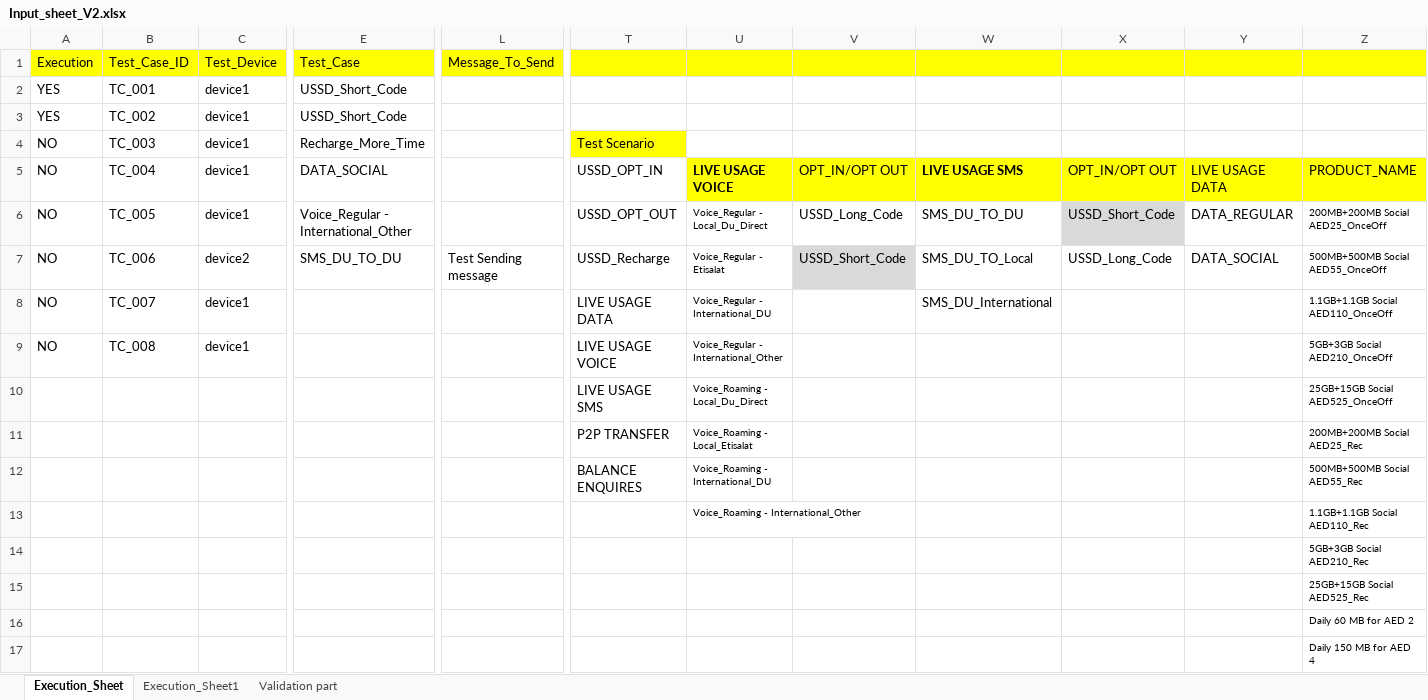
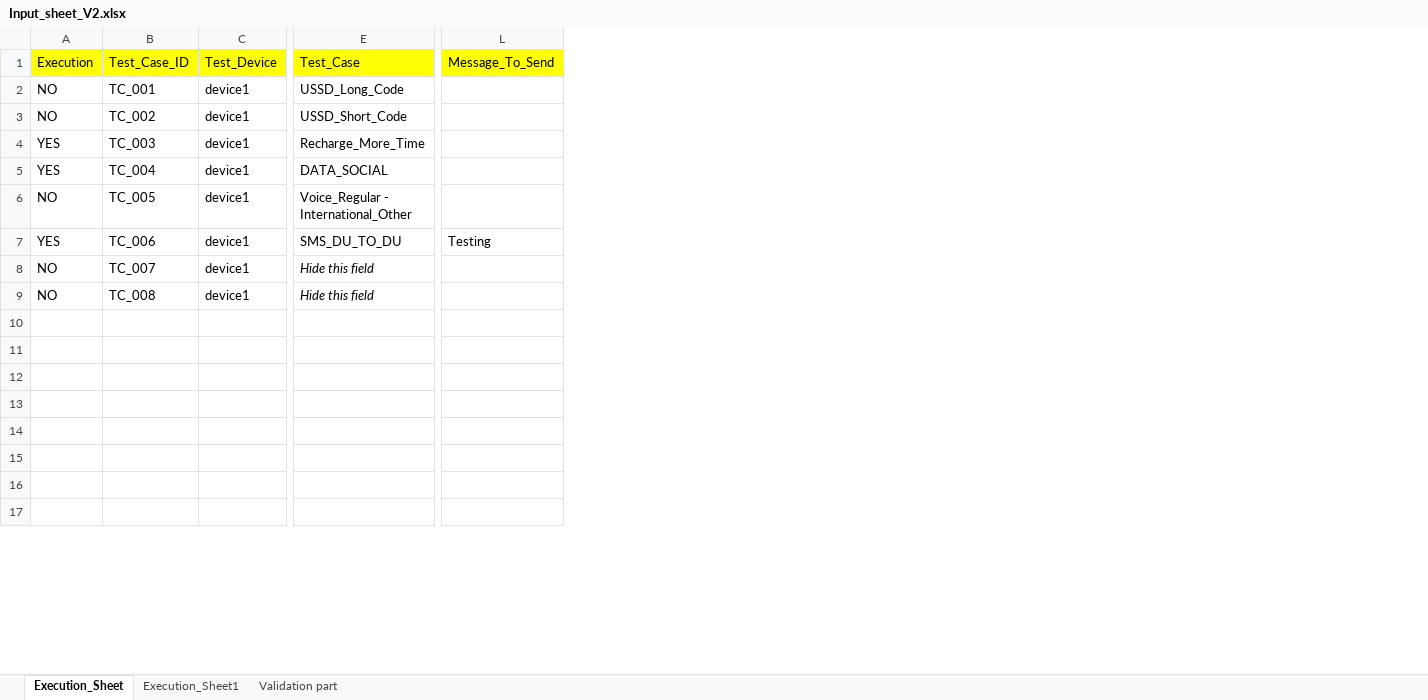
Before and after one commit to mugazzz/parallel_ussd, an Excel workbook: Input_sheet_V2.xlsx, sheet Execution_Sheet, drawn as a sheet; only a part is shown, gaps mark what is left out; values as stored, in another font and other column widths than the file's, no borders; removed rows and columns are numbered as before the commit, all else as after; rows hold the shown columns only; the diff covers the shown part only; the diff names each change by its address in the sheet, - before the commit and + after, or states it on an @@ line.

```diff
--- a/Input_sheet_V2.xlsx (sheet Execution_Sheet)
+++ b/Input_sheet_V2.xlsx (sheet Execution_Sheet)
@@ column T hidden, rows 4-12: Test Scenario | USSD_OPT_IN | USSD_OPT_OUT | USSD_Recharge | LIVE USAGE DATA | LIVE USAGE VOICE | LIVE USAGE SMS | P2P TRANSFER | BALANCE ENQUIRES @@
@@ column U hidden, rows 5-13: LIVE USAGE VOICE | Voice_Regular - Local_Du_Direct | Voice_Regular - Etisalat | Voice_Regular - International_DU | Voice_Regular - International_Other | Voice_Roaming - Local_Du_Direct | Voice_Roaming - Local_Etisalat | Voice_Roaming - International_DU | Voice_Roaming - International_Other @@
@@ column V hidden, rows 5-7: OPT_IN/OPT OUT | USSD_Long_Code | USSD_Short_Code @@
@@ column W hidden, rows 5-8: LIVE USAGE SMS | SMS_DU_TO_DU | SMS_DU_TO_Local | SMS_DU_International @@
@@ column X hidden, rows 5-7: OPT_IN/OPT OUT | USSD_Short_Code | USSD_Long_Code @@
@@ column Y hidden, rows 5-7: LIVE USAGE DATA | DATA_REGULAR | DATA_SOCIAL @@
@@ column Z hidden, rows 5-17: PRODUCT_NAME | 200MB+200MB Social AED25_OnceOff | 500MB+500MB Social AED55_OnceOff | 1.1GB+1.1GB Social AED110_OnceOff | 5GB+3GB Social AED210_OnceOff | 25GB+15GB Social AED525_OnceOff | 200MB+200MB Social AED25_Rec | 500MB+500MB Social AED55_Rec | 1.1GB+1.1GB Social AED110_Rec | 5GB+3GB Social AED210_Rec | 25GB+15GB Social AED525_Rec | Daily 60 MB for AED 2 | Daily 150 MB for AED 4 @@
-A2:A3 (Execution): YES
+A2:A3 (Execution): NO
-E2 (Test_Case): USSD_Short_Code
+E2 (Test_Case): USSD_Long_Code
-A4:A5 (Execution): NO
+A4:A5 (Execution): YES
-A7 (Execution): NO
+A7 (Execution): YES
-C7 (Test_Device): device2
+C7 (Test_Device): device1
-L7 (Message_To_Send): Test Sending message
+L7 (Message_To_Send): Testing
-E8:E9 (Test_Case): (empty)
+E8:E9 (Test_Case): Hide this field
-row 10:  |  |  |  |  | LIVE USAGE SMS | Voice_Roaming - Local_Du_Direct |  |  |  |  | 25GB+15GB Social AED525_OnceOff
+row 10: (empty)
-row 11:  |  |  |  |  | P2P TRANSFER | Voice_Roaming - Local_Etisalat |  |  |  |  | 200MB+200MB Social AED25_Rec
+row 11: (empty)
-row 12:  |  |  |  |  | BALANCE ENQUIRES | Voice_Roaming - International_DU |  |  |  |  | 500MB+500MB Social AED55_Rec
+row 12: (empty)
-row 13:  |  |  |  |  |  | Voice_Roaming - International_Other |  |  |  |  | 1.1GB+1.1GB Social AED110_Rec
+row 13: (empty)
```
Also changed, not shown: 37 added rows elsewhere in this sheet, sheet Validation part, hidden cells, server/Reference_Sheet.xlsx.
